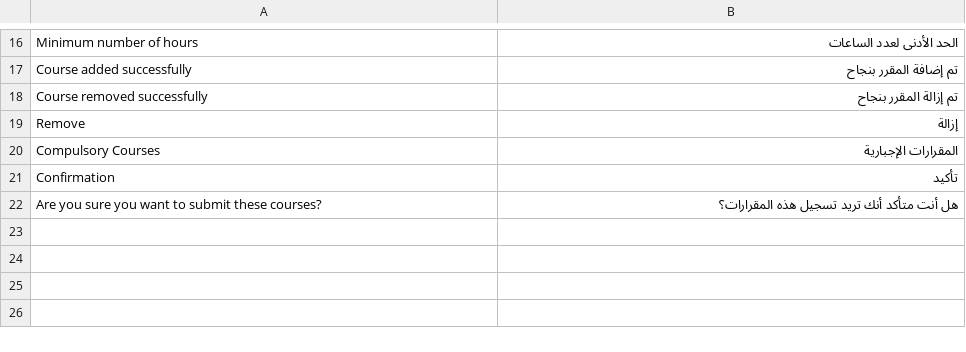
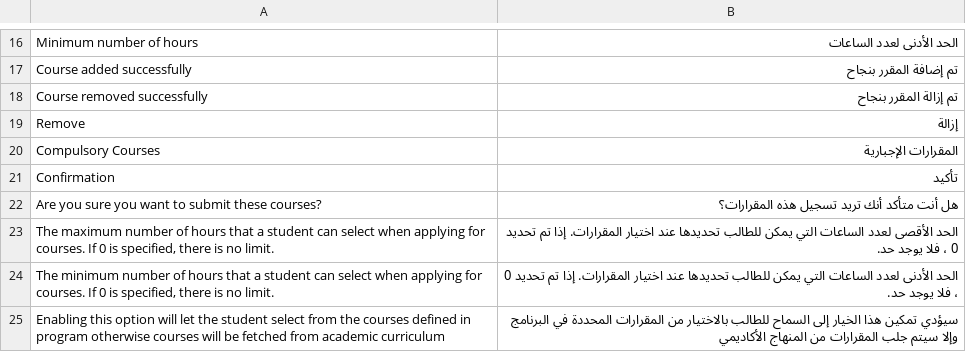
Before and after one commit to omaralhoori/frappe_education_14_university, a CSV file: education/translations/ar.csv, drawn as a sheet; only a part is shown, gaps mark what is left out; the diff names each change by its address in the sheet, - before the commit and + after, or states it on an @@ line.

Commit message:
fix course enrollment

```diff
--- a/education/translations/ar.csv
+++ b/education/translations/ar.csv
+row 23: The maximum number of hours that a student can select when applying for courses. If 0 is specified, there is no limit. | الحد الأقصى لعدد الساعات التي يمكن للطالب تحديدها عند اختيار المقرارات. إذا تم تحديد 0 ، فلا يوجد حد.
+row 24: The minimum number of hours that a student can select when applying for courses. If 0 is specified, there is no limit. | الحد الأدنى لعدد الساعات التي يمكن للطالب تحديدها عند اختيار المقرارات. إذا تم تحديد 0 ، فلا يوجد حد.
+row 25: Enabling this option will let the student select from the courses defined in program otherwise courses will be fetched from academic curriculum | سيؤدي تمكين هذا الخيار إلى السماح للطالب بالاختيار من المقرارات المحددة في البرنامج وإلا سيتم جلب المقرارات من المنهاج الأكاديمي
```
Also changed, not shown: 7 other files.
